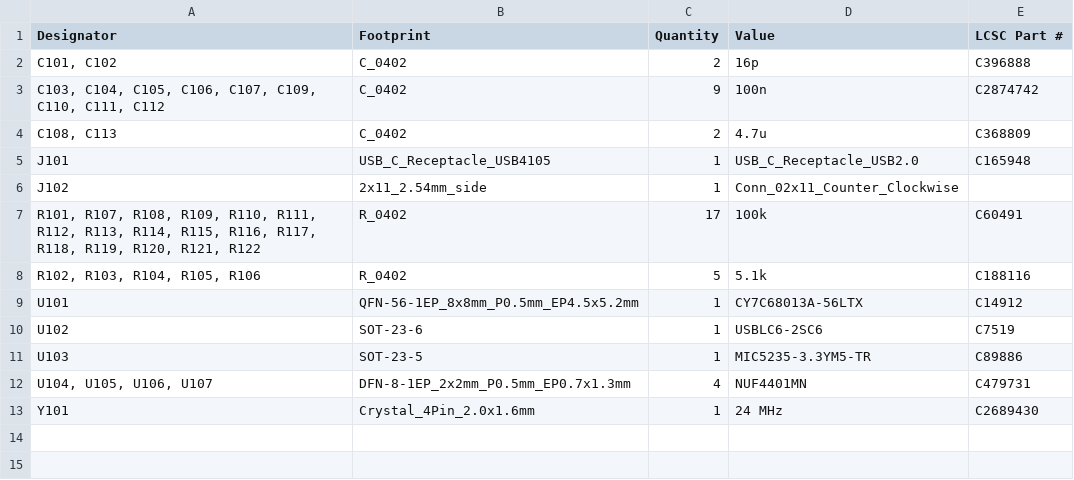
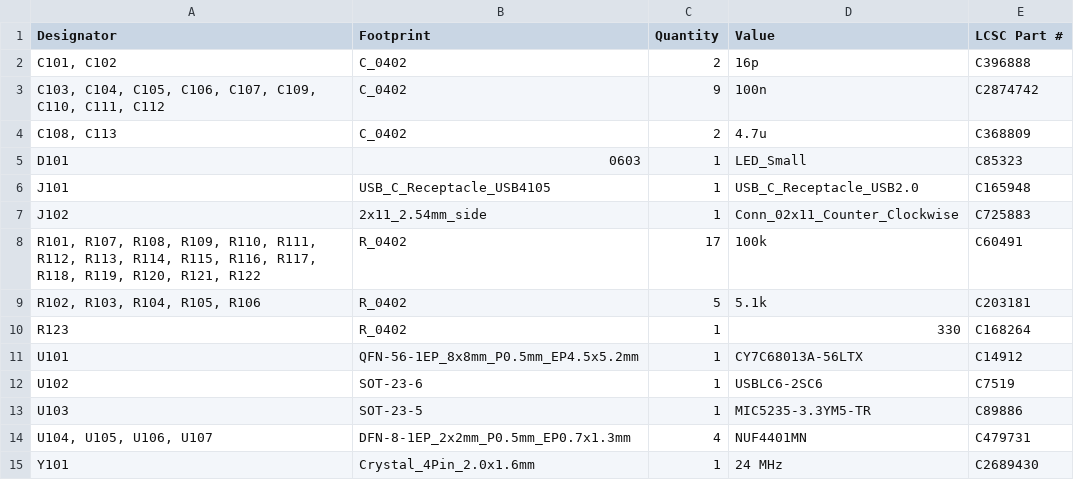
Before and after one commit to korken89/fx2la-mini, a CSV file: production/bom.csv, drawn as a sheet.

Commit message:
Add LED to PA1, update some part numbers that were out of stock now

```diff
--- a/production/bom.csv
+++ b/production/bom.csv
@@ -4,6 +4,8 @@ Designator,Footprint,Quantity,Value,LCSC Part #
 "C108, C113",C_0402,2,4.7u,C368809
+D101,0603,1,LED_Small,C85323
 J101,USB_C_Receptacle_USB4105,1,USB_C_Receptacle_USB2.0,C165948
-J102,2x11_2.54mm_side,1,Conn_02x11_Counter_Clockwise,
+J102,2x11_2.54mm_side,1,Conn_02x11_Counter_Clockwise,C725883
 "R101, R107, R108, R109, R110, R111, R112, R113, R114, R115, R116, R117, R118, R119, R120, R121, R122",R_0402,17,100k,C60491
-"R102, R103, R104, R105, R106",R_0402,5,5.1k,C188116
+"R102, R103, R104, R105, R106",R_0402,5,5.1k,C203181
+R123,R_0402,1,330,C168264
 U101,QFN-56-1EP_8x8mm_P0.5mm_EP4.5x5.2mm,1,CY7C68013A-56LTX,C14912
```
Also changed, not shown: production/designators.csv, production/positions.csv, 5 other files.
